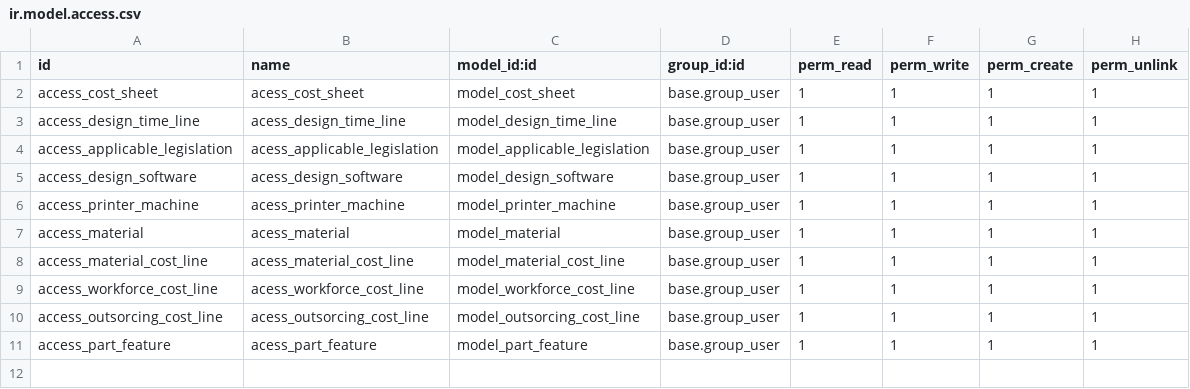
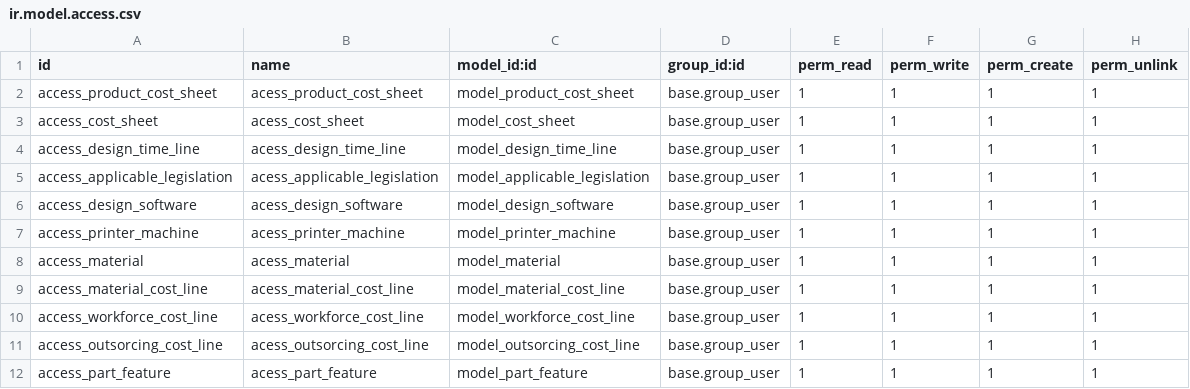
Before and after one commit to Comunitea/CMNT_00202_2019_LUP, a CSV file: project-addons/cost_sheet_lupeon/security/ir.model.access.csv, drawn as a sheet; the diff names each change by its address in the sheet, - before the commit and + after, or states it on an @@ line.

Commit message:
[ADD]cost_sheet_lupeon: Añadido modelo costes de producto con enlace a las hojas de coste

```diff
--- a/project-addons/cost_sheet_lupeon/security/ir.model.access.csv
+++ b/project-addons/cost_sheet_lupeon/security/ir.model.access.csv
+row 2: access_product_cost_sheet | acess_product_cost_sheet | model_product_cost_sheet | base.group_user | 1 | 1 | 1 | 1
```
Also changed, not shown: 6 other files.
